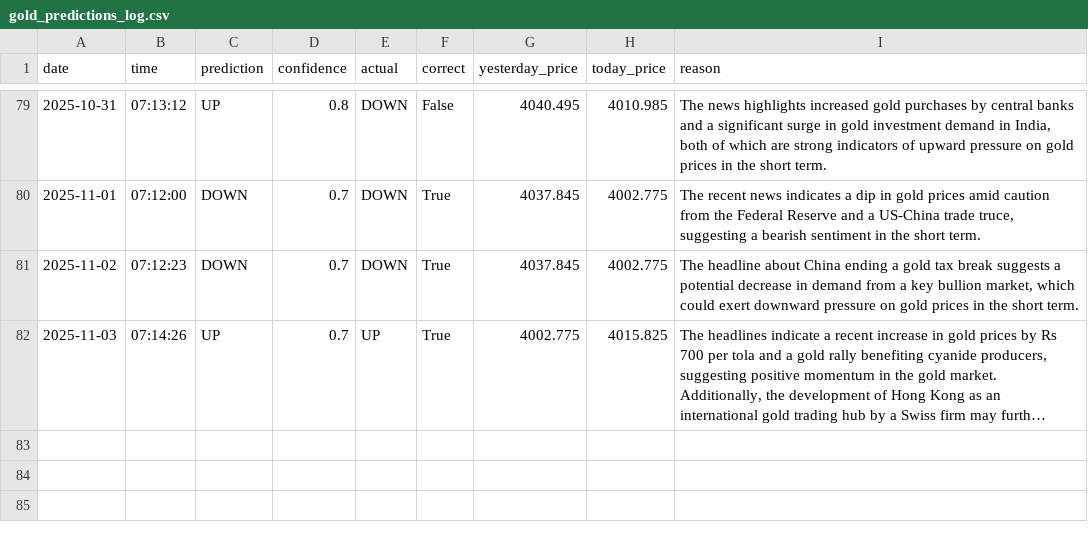
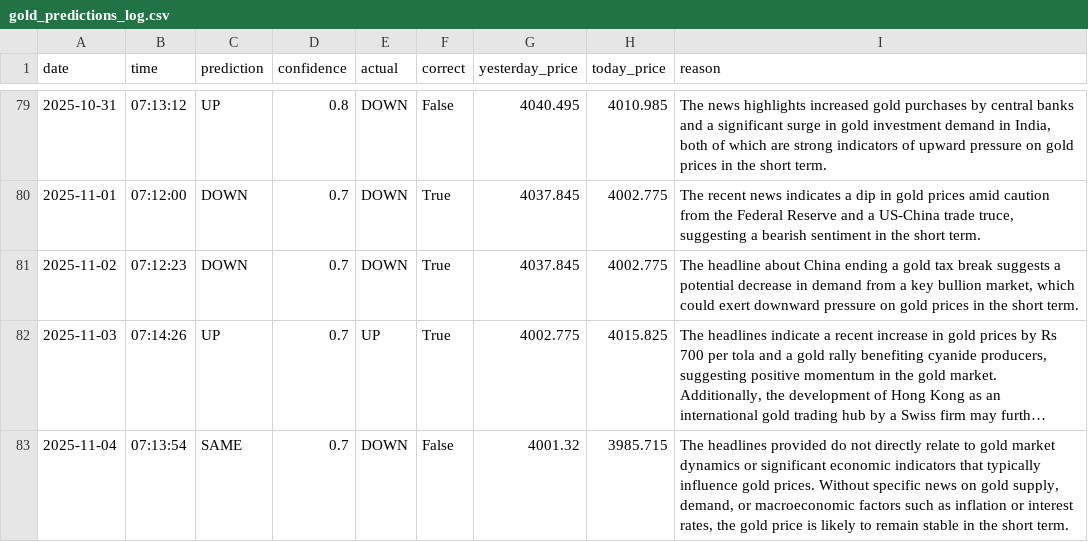
Before and after one commit to phoenixpeak/btc-predictor, a CSV file: gold_predictions_log.csv, drawn as a sheet; only a part is shown, gaps mark what is left out; long unchanged cells end in …; the diff names each change by its address in the sheet, - before the commit and + after, or states it on an @@ line.

```diff
--- a/gold_predictions_log.csv
+++ b/gold_predictions_log.csv
+row 83: 2025-11-04 | 07:13:54 | SAME | 0.7 | DOWN | False | 4001.32 | 3985.715 | The headlines provided do not directly relate to gold market dynamics or significant economic indicators that typically influence gold prices. Without specific news on gold supply, demand, or macroeconomic factors such as inflation or interest rates, the gold price is likely to remain stable in the short term.
```
Also changed, not shown: btc_predictions_log.csv.
